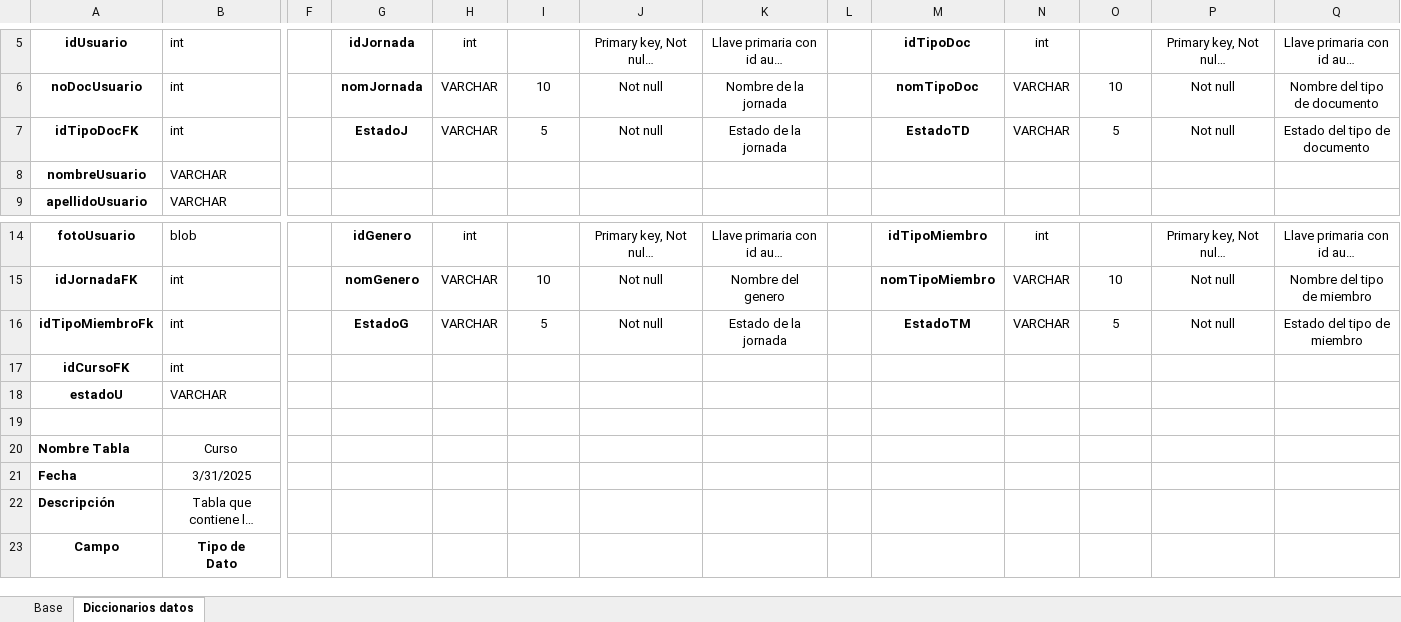
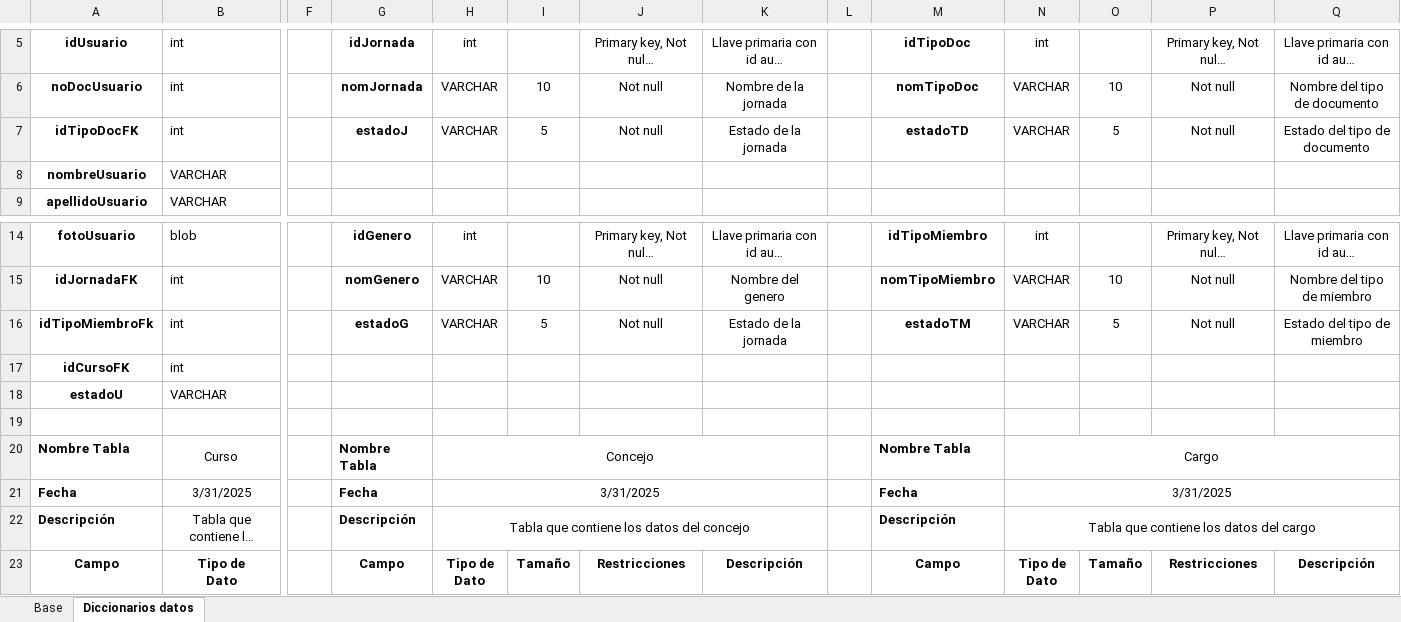
Before and after one commit to williamamamam/TrabajoIndividual, an Excel workbook: EntregaTalleres/Taller_Repaso_Bases_Datos.xlsx, sheet Diccionarios datos, drawn as a sheet; only a part is shown, gaps mark what is left out; long unchanged cells end in …; values as stored, in another font and other column widths than the file's, no borders; charts and pictures not drawn; ↵ is a line break in a cell; the diff covers the shown part only; the diff names each change by its address in the sheet, - before the commit and + after, or states it on an @@ line.

Commit message:
subo completo el excel con el diccionario de datos del taller

```diff
--- a/EntregaTalleres/Taller_Repaso_Bases_Datos.xlsx (sheet Diccionarios datos)
+++ b/EntregaTalleres/Taller_Repaso_Bases_Datos.xlsx (sheet Diccionarios datos)
-G7: EstadoJ
+G7: estadoJ
-M7: EstadoTD
+M7: estadoTD
-G16: EstadoG
+G16: estadoG
-M16: EstadoTM
+M16: estadoTM
-G20: (empty)
+G20: Nombre Tabla
-H20: (empty)
+H20: Concejo
+H20:K20 merged
-M20: (empty)
+M20: Nombre Tabla
-N20: (empty)
+N20: Cargo
+N20:Q20 merged
-G21: (empty)
+G21: Fecha
-H21: (empty)
+H21: 3/31/2025
+H21:K21 merged
-M21: (empty)
+M21: Fecha
-N21: (empty)
+N21: 3/31/2025
+N21:Q21 merged
-G22: (empty)
+G22: Descripción
-H22: (empty)
+H22: Tabla que contiene los datos del concejo
+H22:K22 merged
-M22: (empty)
+M22: Descripción
-N22: (empty)
+N22: Tabla que contiene los datos del cargo
+N22:Q22 merged
-G23: (empty)
+G23: Campo
-H23: (empty)
+H23: Tipo de ↵ Dato
-I23: (empty)
+I23: Tamaño
-J23: (empty)
+J23: Restricciones
-K23: (empty)
+K23: Descripción
-M23: (empty)
+M23: Campo
-N23: (empty)
+N23: Tipo de ↵ Dato
-O23: (empty)
+O23: Tamaño
-P23: (empty)
+P23: Restricciones
-Q23: (empty)
+Q23: Descripción
```
Also changed, not shown: 13 added rows and 23 edited cells elsewhere in this sheet, charts or pictures.
